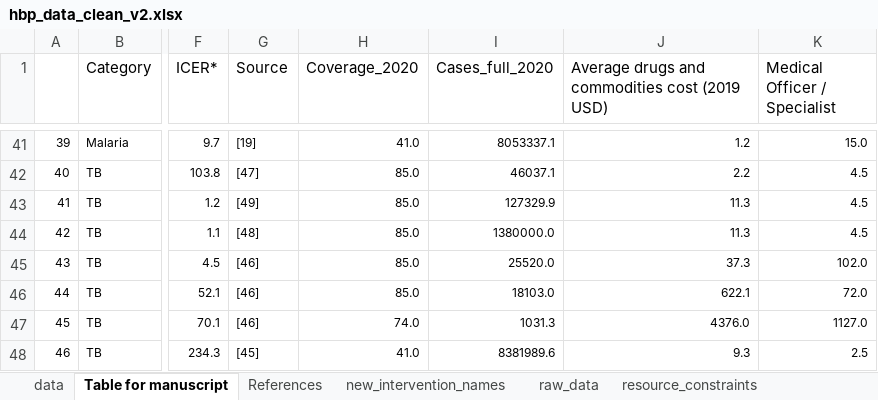
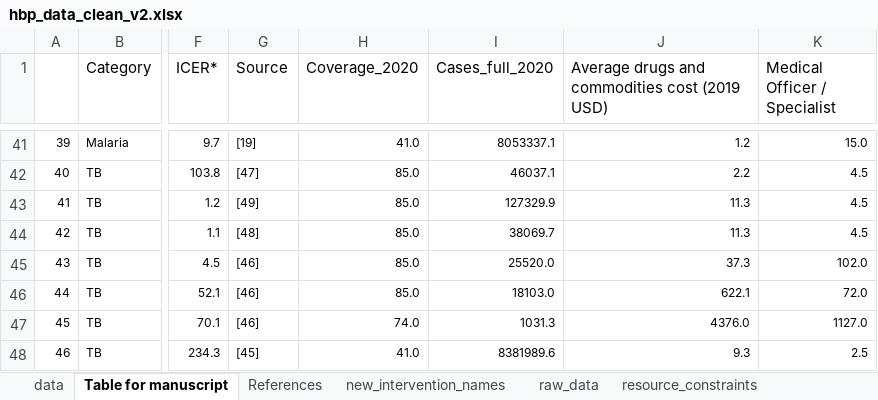
Before and after one commit to sakshimohan/uganda_hbp, an Excel workbook: 2_data/hbp_data_clean_v2.xlsx, sheet Table for manuscript, drawn as a sheet; only a part is shown, gaps mark what is left out; values as stored, in another font and other column widths than the file's, no borders; the diff names each change by its address in the sheet, - before the commit and + after, or states it on an @@ line.

Commit message:
update target population of isoniazid preventive therapy for HIV+ cases
...to only those initiating ART in the year as opposed to all cases

```diff
--- a/2_data/hbp_data_clean_v2.xlsx (sheet Table for manuscript)
+++ b/2_data/hbp_data_clean_v2.xlsx (sheet Table for manuscript)
-I44 (Cases_full_2020): 1380000.0
+I44 (Cases_full_2020): 38069.7
```
Also changed, not shown: sheet raw_data, sheet data, hidden cells.
